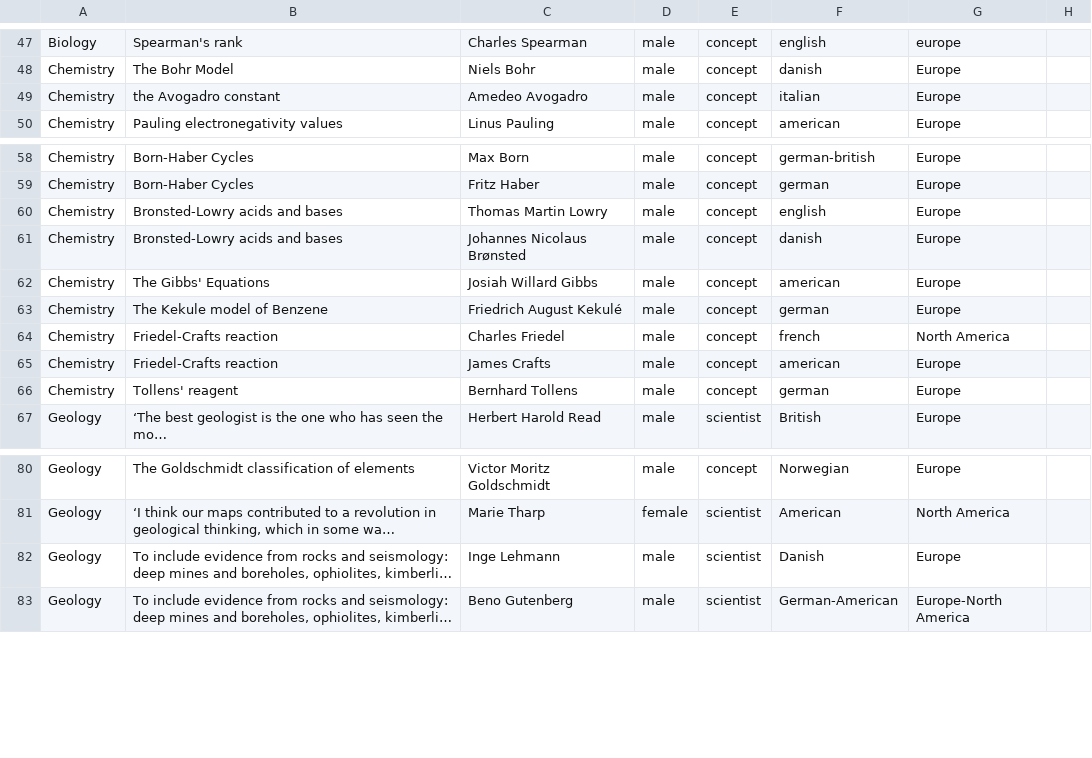
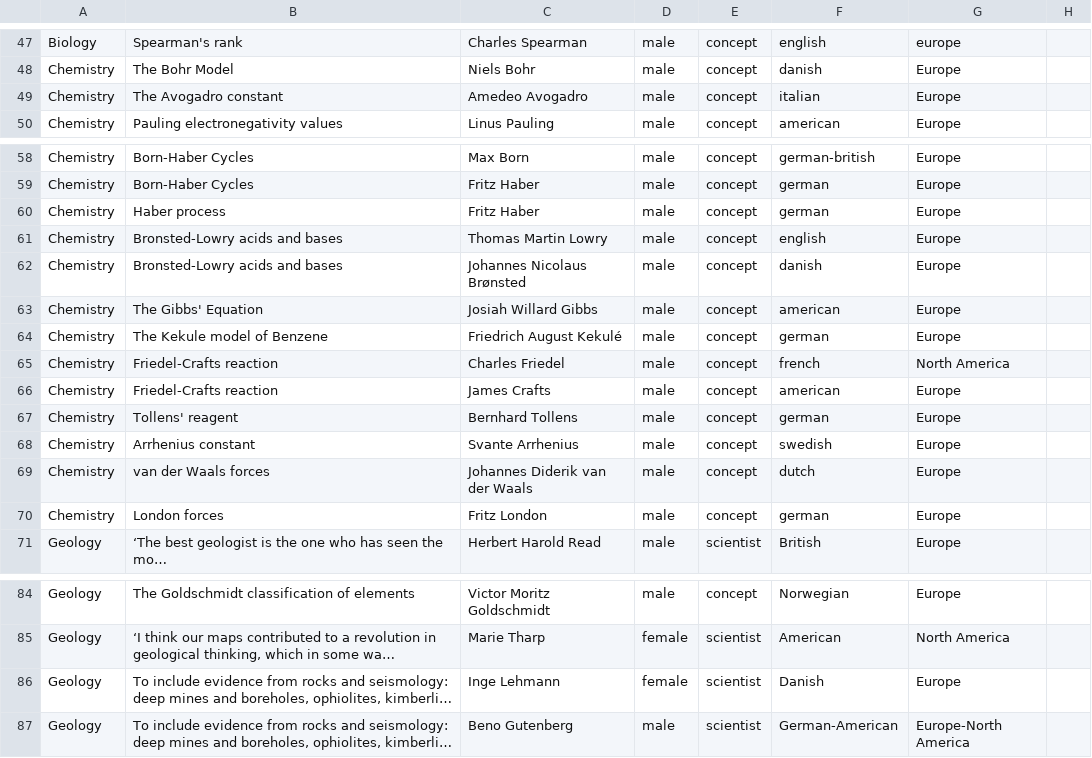
Before and after one commit to cookehmh/IncludeHerUK, a CSV file: A_Level/OCR.csv, drawn as a sheet; only a part is shown, gaps mark what is left out; long unchanged cells end in …; addresses are those after the commit; the diff names each change by its address in the sheet, - before the commit and + after, or states it on an @@ line.

```diff
--- a/A_Level/OCR.csv
+++ b/A_Level/OCR.csv
-B49: the Avogadro constant
+B49: The Avogadro constant
+row 60: Chemistry | Haber process | Fritz Haber | male | concept | german | Europe
-B63: The Gibbs' Equations
+B63: The Gibbs' Equation
+row 68: Chemistry | Arrhenius constant | Svante Arrhenius | male | concept | swedish | Europe
+row 69: Chemistry | van der Waals forces | Johannes Diderik van der Waals | male | concept | dutch | Europe
+row 70: Chemistry | London forces | Fritz London | male | concept | german | Europe
-D86: male
+D86: female
```
Also changed, not shown: A_Level/AQA.csv, A_Level/WJEC.csv, 20 other files.
